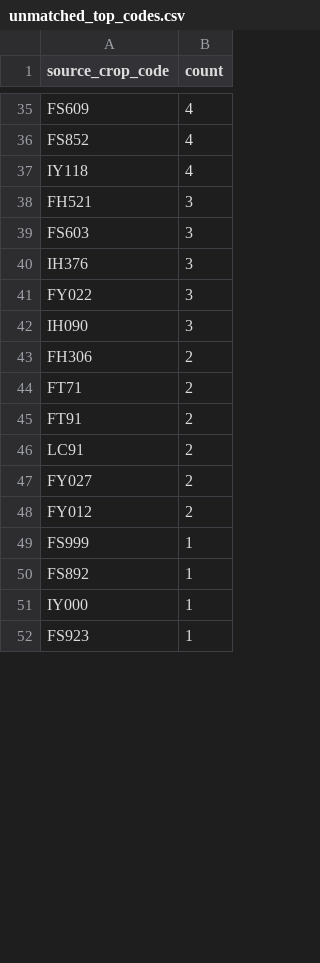
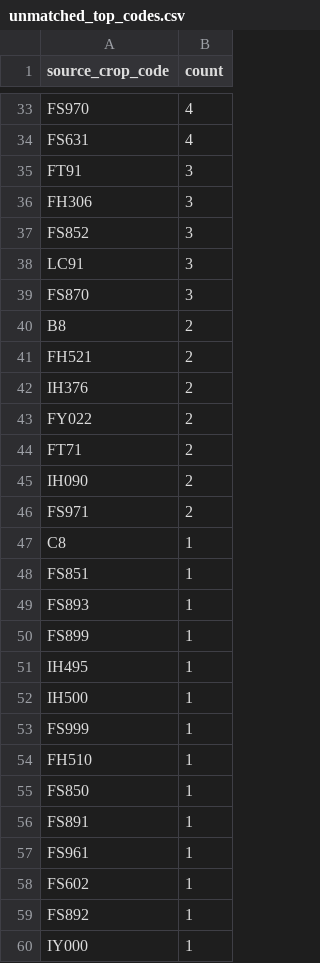
Before and after one commit to junborisproject0207-collab/vege-price-backend, a CSV file: output/unmatched_top_codes.csv, drawn as a sheet; only a part is shown, gaps mark what is left out; the shorter side is filled out with more unchanged rows; removed rows and columns are numbered as before the commit, all else as after; the diff covers the shown part only; the diff names each change by its address in the sheet, - before the commit and + after, or states it on an @@ line.

```diff
--- a/output/unmatched_top_codes.csv
+++ b/output/unmatched_top_codes.csv
-A33 (source_crop_code): FS609
+A33 (source_crop_code): FS970
+row 34: FS631 | 4
+row 35: FT91 | 3
+row 36: FH306 | 3
-B37 (count): 4
+B37 (count): 3
-row 37: IY118 | 4
+row 38: LC91 | 3
+row 39: FS870 | 3
+row 40: B8 | 2
-B41 (count): 3
+B41 (count): 2
-row 39: FS603 | 3
-B42:B43 (count): 3
+B42:B43 (count): 2
-row 42: IH090 | 3
-row 43: FH306 | 2
+row 45: IH090 | 2
-A46 (source_crop_code): FT91
+A46 (source_crop_code): FS971
-row 46: LC91 | 2
-row 47: FY027 | 2
-row 48: FY012 | 2
+row 47: C8 | 1
+row 48: FS851 | 1
+row 49: FS893 | 1
+row 50: FS899 | 1
@@ row 61 moved to row 51: IH495 @@
@@ row 62 moved to row 52: IH500 @@
+row 54: FH510 | 1
+row 55: FS850 | 1
+row 57: FS961 | 1
+row 58: FS602 | 1
```
Also changed, not shown: 17 added rows, 27 removed rows and 13 edited cells elsewhere in this file, output/unmatched_price_items.csv, output/unmatched_top_names.csv, 9 other files.
